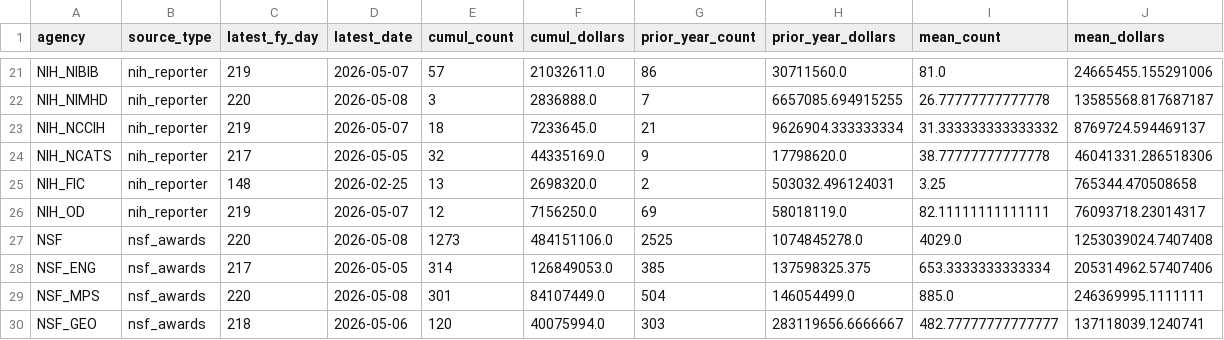
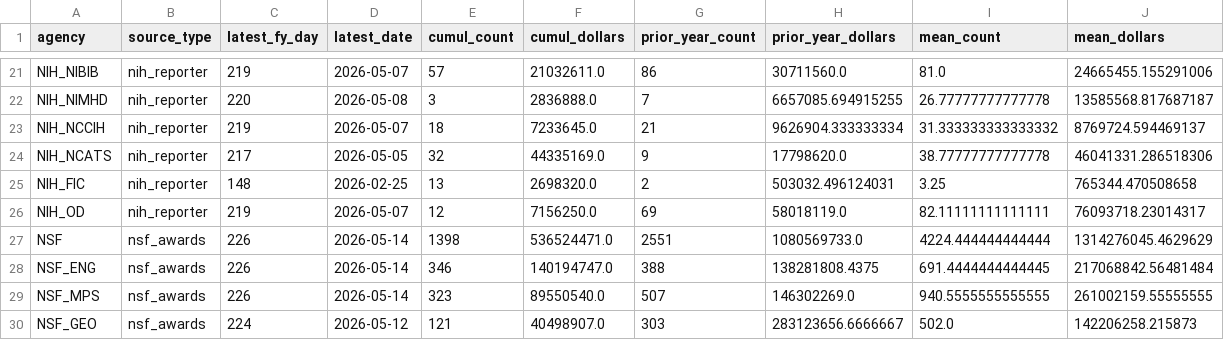
Before and after one commit to jdwor/ScienceSpending, a CSV file: awards/processed/award_summary.csv, drawn as a sheet; only a part is shown, gaps mark what is left out; the diff covers the shown part only.

Commit message:
data update

```diff
--- a/awards/processed/award_summary.csv
+++ b/awards/processed/award_summary.csv
@@ -26,5 +26,5 @@ NIH_FIC,nih_reporter,148,2026-02-25,13,2698320.0,2,503032.496124031,3.25,765344.
 NIH_OD,nih_reporter,219,2026-05-07,12,7156250.0,69,58018119.0,82.11111111111111,76093718.23014317
-NSF,nsf_awards,220,2026-05-08,1273,484151106.0,2525,1074845278.0,4029.0,1253039024.7407408
-NSF_ENG,nsf_awards,217,2026-05-05,314,126849053.0,385,137598325.375,653.3333333333334,205314962.57407406
-NSF_MPS,nsf_awards,220,2026-05-08,301,84107449.0,504,146054499.0,885.0,246369995.1111111
-NSF_GEO,nsf_awards,218,2026-05-06,120,40075994.0,303,283119656.6666667,482.77777777777777,137118039.1240741
+NSF,nsf_awards,226,2026-05-14,1398,536524471.0,2551,1080569733.0,4224.444444444444,1314276045.4629629
+NSF_ENG,nsf_awards,226,2026-05-14,346,140194747.0,388,138281808.4375,691.4444444444445,217068842.56481484
+NSF_MPS,nsf_awards,226,2026-05-14,323,89550540.0,507,146302269.0,940.5555555555555,261002159.55555555
+NSF_GEO,nsf_awards,224,2026-05-12,121,40498907.0,303,283123656.6666667,502.0,142206258.215873
```
Also changed, not shown: 46 edited cells elsewhere in this file, awards/processed/award_summary_all.csv, 4 other files.
